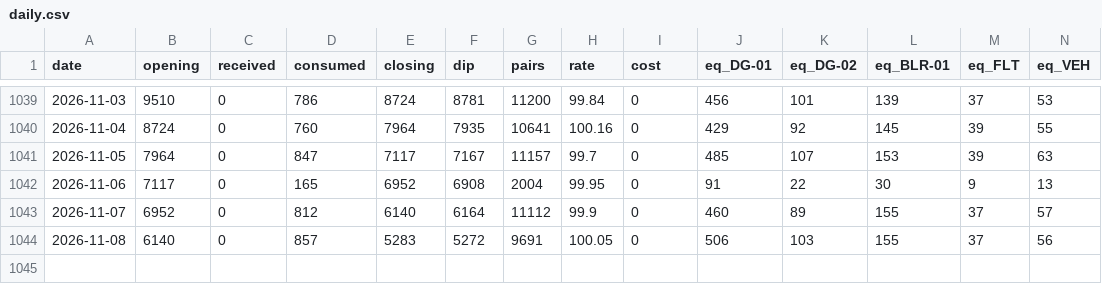
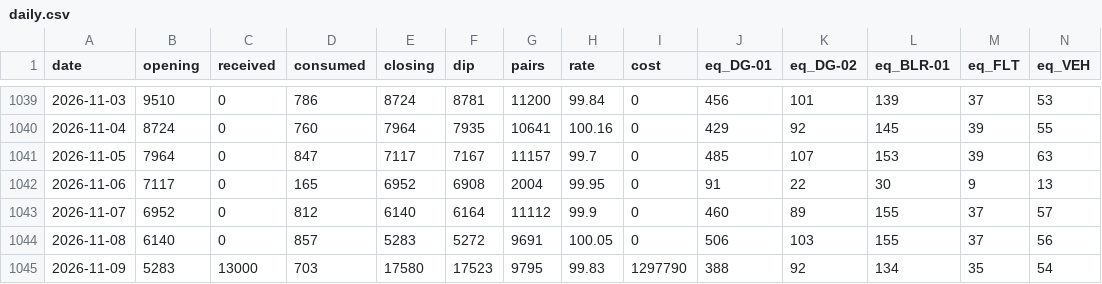
Before and after one commit to abdulla-a-b/diesel-control-demo, a CSV file: data/daily.csv, drawn as a sheet; only a part is shown, gaps mark what is left out; rows hold the shown columns only; the diff names each change by its address in the sheet, - before the commit and + after, or states it on an @@ line.

```diff
--- a/data/daily.csv
+++ b/data/daily.csv
+row 1045: 2026-11-09 | 5283 | 13000 | 703 | 17580 | 17523 | 9795 | 99.83 | 1297790 | 388 | 92 | 134 | 35 | 54
```
Also changed, not shown: 5 other files.
